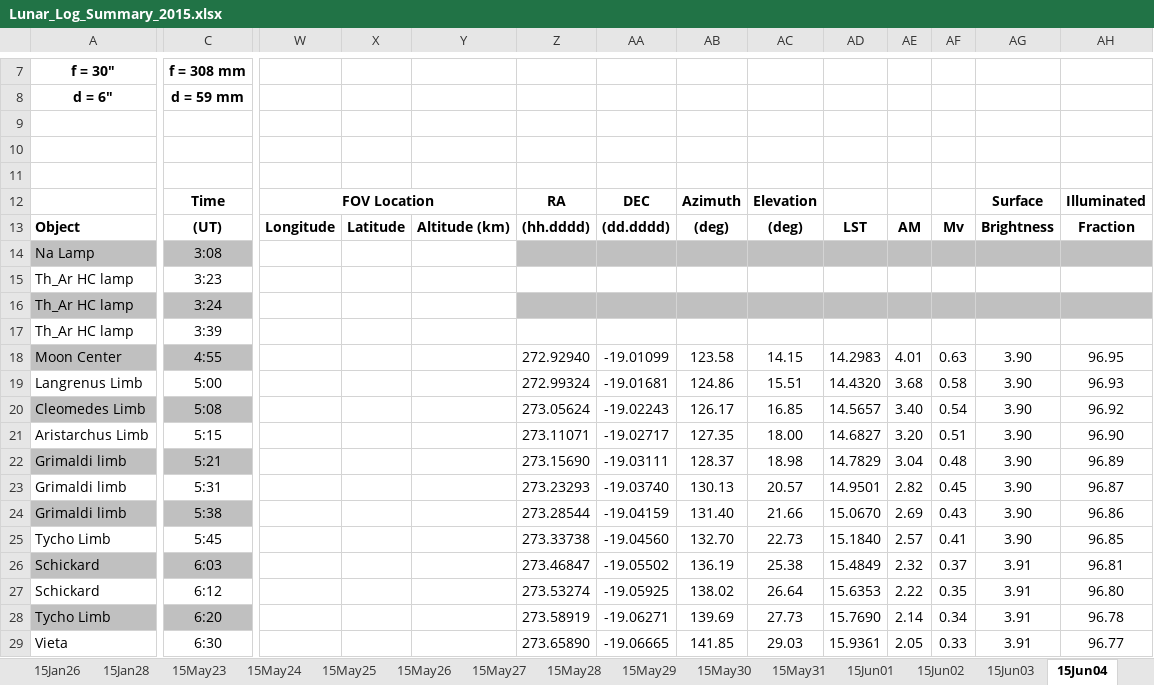
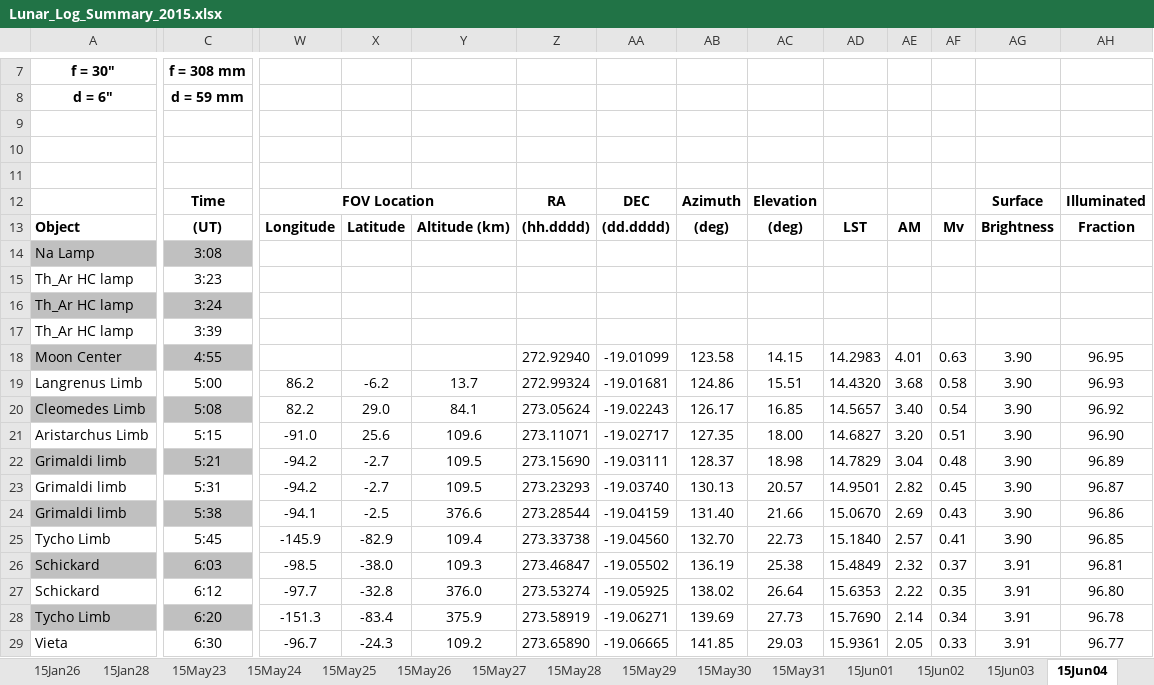
Before and after one commit to uwbadger11208/exo-lunar, an Excel workbook: Logs/Lunar_Log_Summary_2015.xlsx, sheet 15Jun04, drawn as a sheet; only a part is shown, gaps mark what is left out; values as stored, in another font and other column widths than the file's, no borders; the diff covers the shown part only; the diff names each change by its address in the sheet, - before the commit and + after, or states it on an @@ line.

```diff
--- a/Logs/Lunar_Log_Summary_2015.xlsx (sheet 15Jun04)
+++ b/Logs/Lunar_Log_Summary_2015.xlsx (sheet 15Jun04)
-Z14:AH14 fill: #C0C0C0
+Z14:AH14 fill: none
-Z16:AH16 fill: #C0C0C0
+Z16:AH16 fill: none
-W19: (empty)
+W19: 86.2
-X19: (empty)
+X19: -6.2
-Y19: (empty)
+Y19: 13.7
-W20: (empty)
+W20: 82.2
-X20: (empty)
+X20: 29.0
-Y20: (empty)
+Y20: 84.1
-W21: (empty)
+W21: -91.0
-X21: (empty)
+X21: 25.6
-Y21: (empty)
+Y21: 109.6
-W22:W23: (empty)
+W22:W23: -94.2
-X22:X23: (empty)
+X22:X23: -2.7
-Y22:Y23: (empty)
+Y22:Y23: 109.5
-W24: (empty)
+W24: -94.1
-X24: (empty)
+X24: -2.5
-Y24: (empty)
+Y24: 376.6
-W25: (empty)
+W25: -145.9
-X25: (empty)
+X25: -82.9
-Y25: (empty)
+Y25: 109.4
-W26: (empty)
+W26: -98.5
-X26: (empty)
+X26: -38.0
-Y26: (empty)
+Y26: 109.3
-W27: (empty)
+W27: -97.7
-X27: (empty)
+X27: -32.8
-Y27: (empty)
+Y27: 376.0
-W28: (empty)
+W28: -151.3
-X28: (empty)
+X28: -83.4
-Y28: (empty)
+Y28: 375.9
-W29: (empty)
+W29: -96.7
-X29: (empty)
+X29: -24.3
-Y29: (empty)
+Y29: 109.2
```
Also changed, not shown: 75 edited cells and cell formats elsewhere in this sheet, sheet 15Jun03, sheet 15May29, sheet 15May28, sheet 15Jun01, sheet 15Jun07, sheet 15May27, 16 more sheets, Logs/Lunar_Log_Summary_2014.xlsx, 14 other files.
